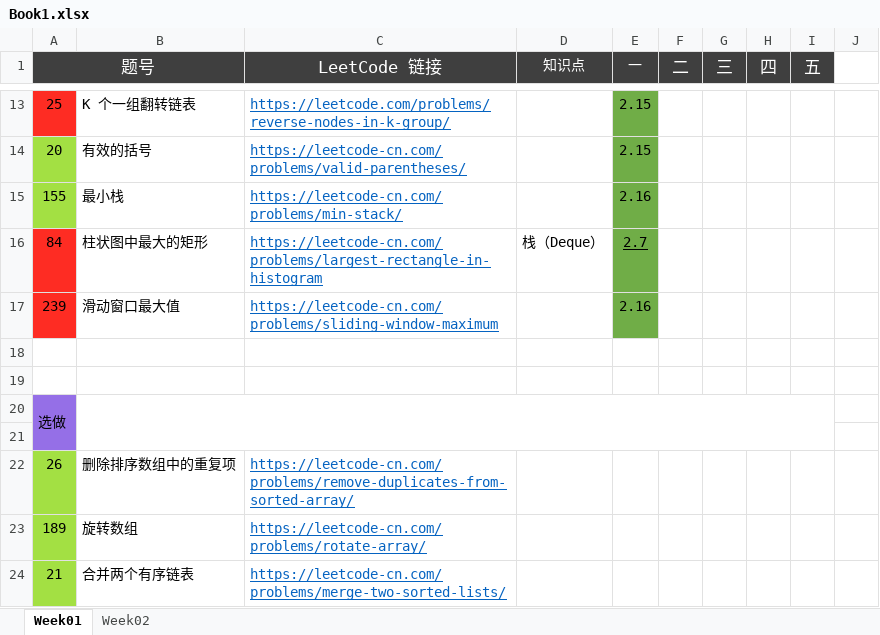
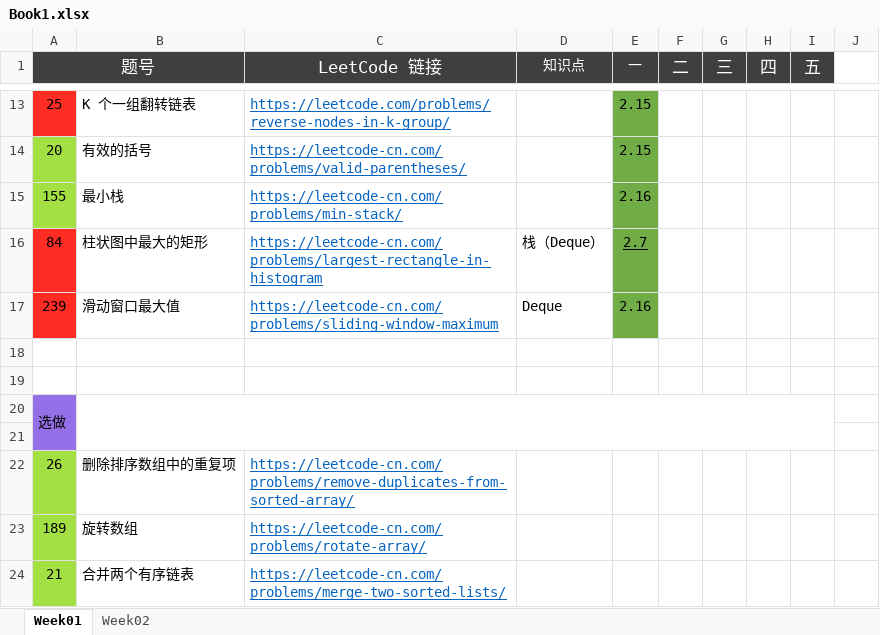
Before and after one commit to Quan-heng/LeetCodeTraining, an Excel workbook: Book1.xlsx, sheet Week01, drawn as a sheet; only a part is shown, gaps mark what is left out; values as stored, in another font and other column widths than the file's, no borders; charts and pictures not drawn; the diff names each change by its address in the sheet, - before the commit and + after, or states it on an @@ line.

```diff
--- a/Book1.xlsx (sheet Week01)
+++ b/Book1.xlsx (sheet Week01)
-D17 (知识点): (empty)
+D17 (知识点): Deque
```
Also changed, not shown: sheet Week02, charts or pictures, 5 other files.
